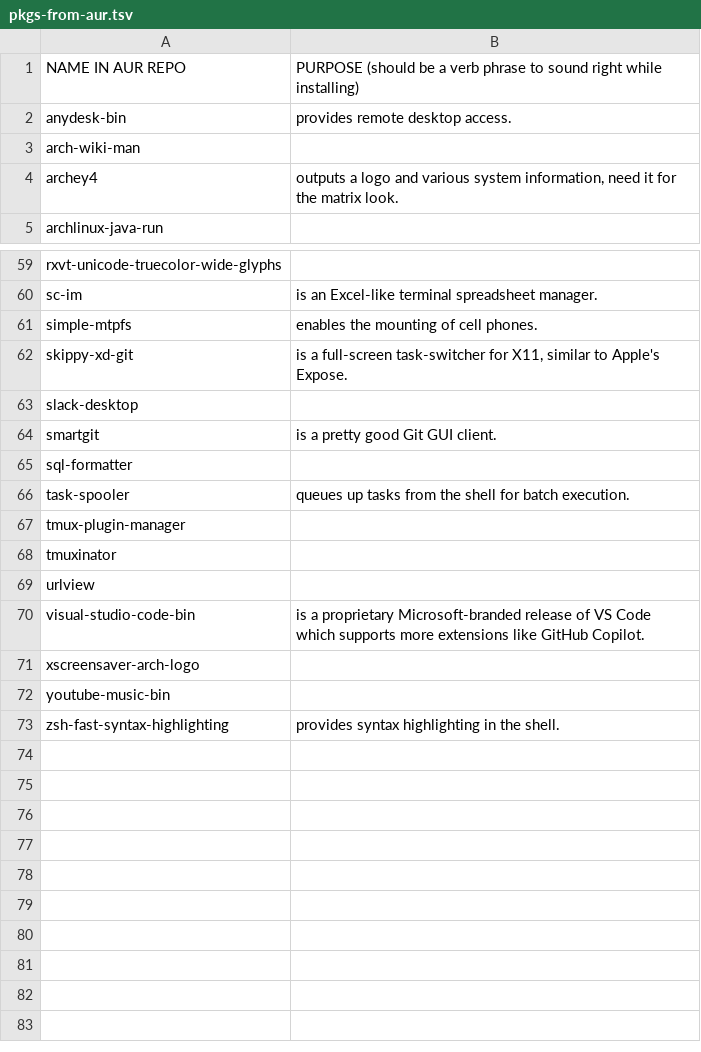
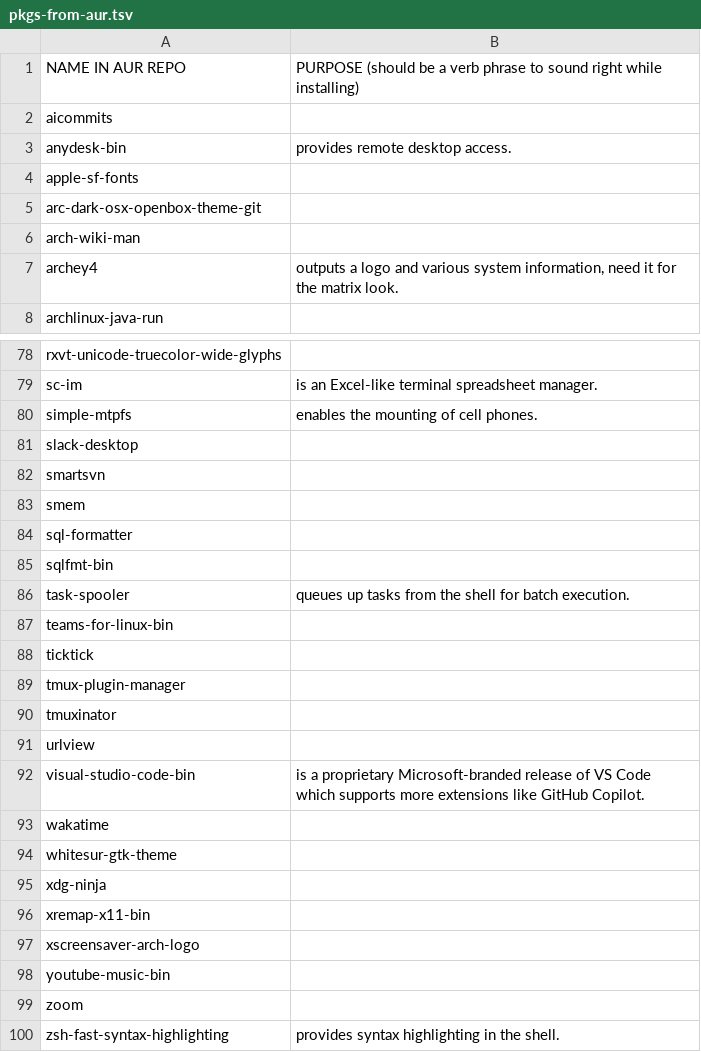
Before and after one commit to 00riddle00/npBuild, a TSV file: package-lists/pkgs-from-aur.tsv, drawn as a sheet; only a part is shown, gaps mark what is left out; removed rows and columns are numbered as before the commit, all else as after; the diff covers the shown part only; the diff names each change by its address in the sheet, - before the commit and + after, or states it on an @@ line.

```diff
--- a/package-lists/pkgs-from-aur.tsv
+++ b/package-lists/pkgs-from-aur.tsv
+row 2: aicommits
+row 4: apple-sf-fonts
+row 5: arc-dark-osx-openbox-theme-git
-row 62: skippy-xd-git | is a full-screen task-switcher for X11, similar to Apple's Expose.
-row 64: smartgit | is a pretty good Git GUI client.
+row 82: smartsvn
+row 83: smem
+row 85: sqlfmt-bin
+row 87: teams-for-linux-bin
+row 88: ticktick
+row 93: wakatime
+row 94: whitesur-gtk-theme
+row 95: xdg-ninja
+row 96: xremap-x11-bin
+row 99: zoom
```
Also changed, not shown: 24 added rows, 8 removed rows and 2 edited cells elsewhere in this file.
